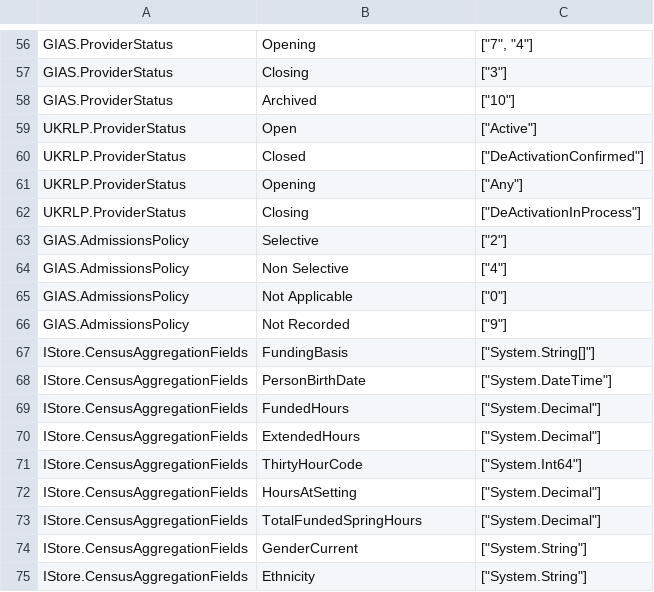
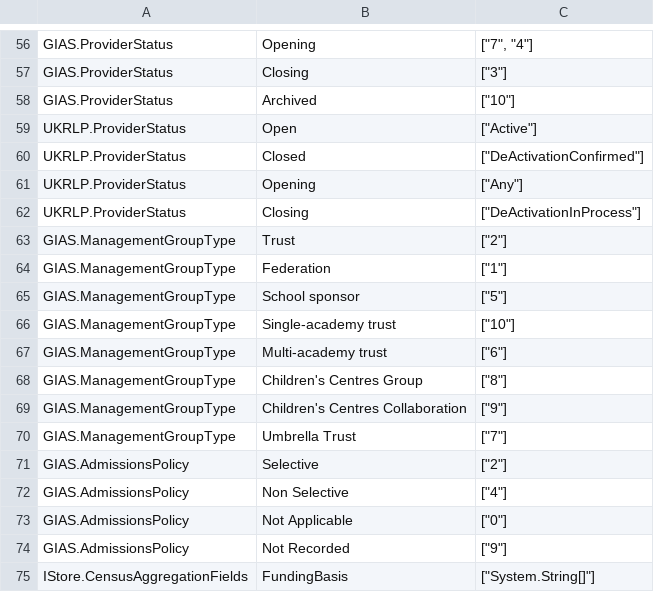
Before and after one commit to DFE-Digital/spi-translation, a CSV file: data/enumeration-mappings.csv, drawn as a sheet; only a part is shown, gaps mark what is left out; the shorter side is filled out with more unchanged rows; the diff names each change by its address in the sheet, - before the commit and + after, or states it on an @@ line.

Commit message:
Adding back in ManagementGroupType.

```diff
--- a/data/enumeration-mappings.csv
+++ b/data/enumeration-mappings.csv
+row 63: GIAS.ManagementGroupType | Trust | ["2"]
+row 64: GIAS.ManagementGroupType | Federation | ["1"]
+row 65: GIAS.ManagementGroupType | School sponsor | ["5"]
+row 66: GIAS.ManagementGroupType | Single-academy trust | ["10"]
+row 67: GIAS.ManagementGroupType | Multi-academy trust | ["6"]
+row 68: GIAS.ManagementGroupType | Children's Centres Group | ["8"]
+row 69: GIAS.ManagementGroupType | Children's Centres Collaboration | ["9"]
+row 70: GIAS.ManagementGroupType | Umbrella Trust | ["7"]
```
